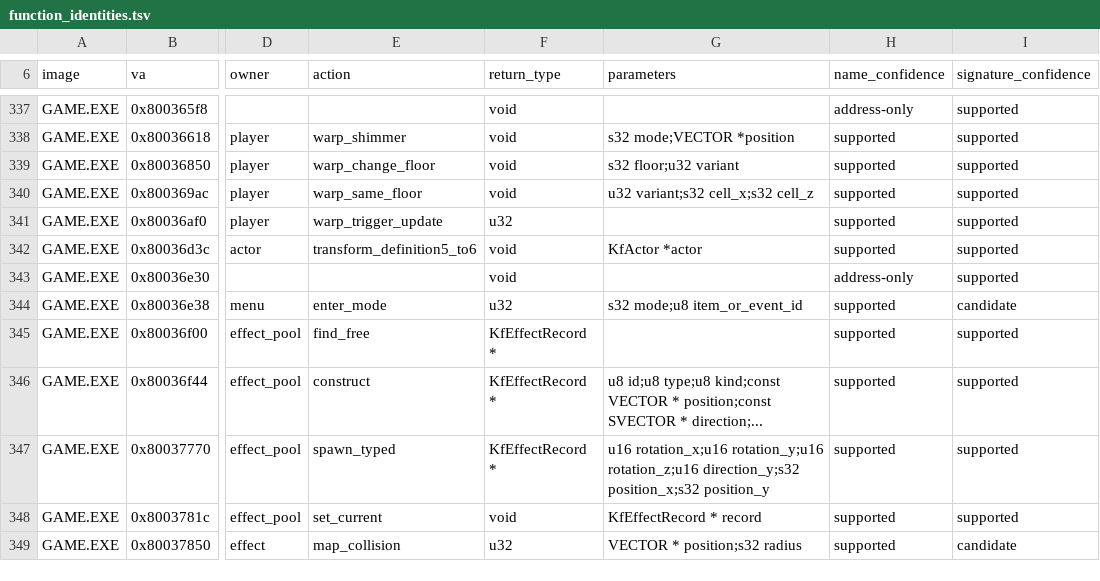
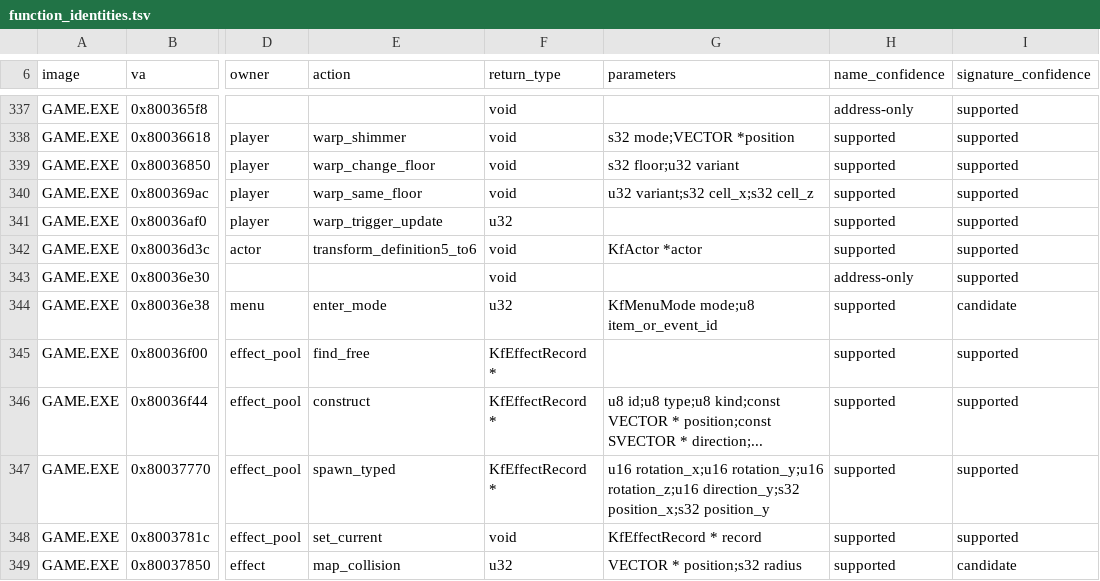
Before and after one commit to sushi-shi/kings-field-decomp, a TSV file: config/retail/function_identities.tsv, drawn as a sheet; only a part is shown, gaps mark what is left out; the diff names each change by its address in the sheet, - before the commit and + after, or states it on an @@ line.

Commit message:
names: explain floor-script constants and menu modes

```diff
--- a/config/retail/function_identities.tsv
+++ b/config/retail/function_identities.tsv
-G344 (parameters): s32 mode;u8 item_or_event_id
+G344 (parameters): KfMenuMode mode;u8 item_or_event_id
```
Also changed, not shown: 8 other files.
